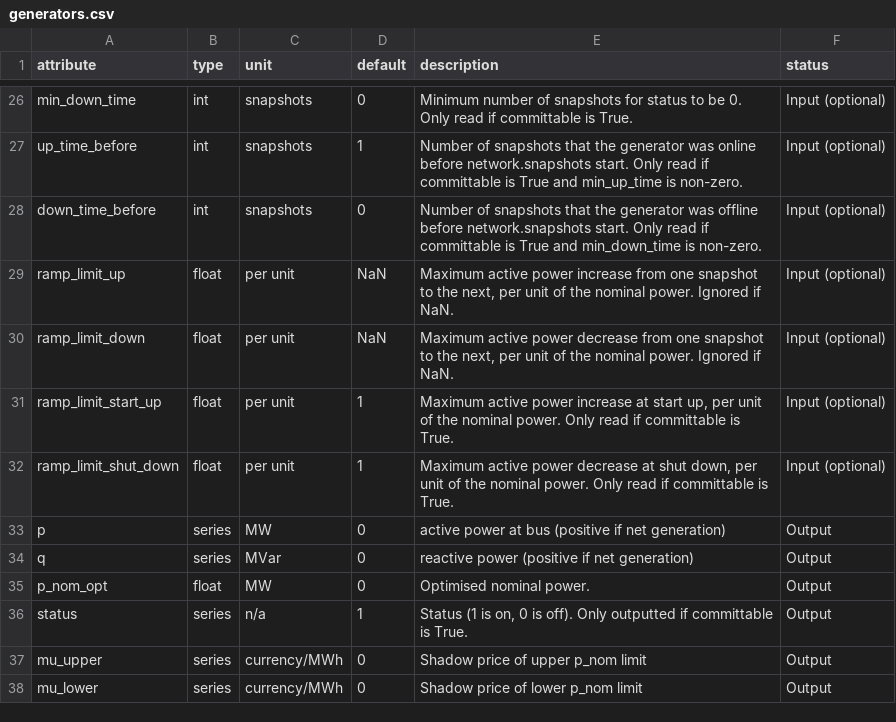
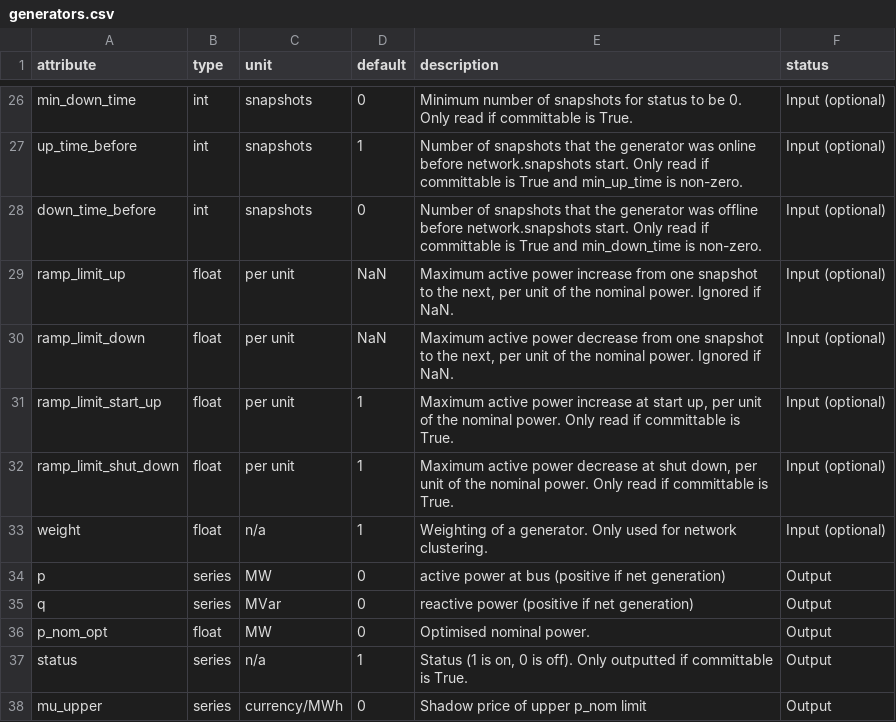
Before and after one commit to PyPSA/PyPSA, a CSV file: pypsa/component_attrs/generators.csv, drawn as a sheet; only a part is shown, gaps mark what is left out; the shorter side is filled out with more unchanged rows.

Commit message:
Adding a default weight column when aggregating generators (closes #638)

```diff
--- a/pypsa/component_attrs/generators.csv
+++ b/pypsa/component_attrs/generators.csv
@@ -32,2 +32,3 @@ ramp_limit_start_up,float,per unit,1,"Maximum active power increase at start up,
 ramp_limit_shut_down,float,per unit,1,"Maximum active power decrease at shut down, per unit of the nominal power.   Only read if committable is True.",Input (optional)
+weight,float,n/a,1,"Weighting of a generator. Only used for network clustering.",Input (optional)
 p,series,MW,0,active power at bus (positive if net generation),Output
```
